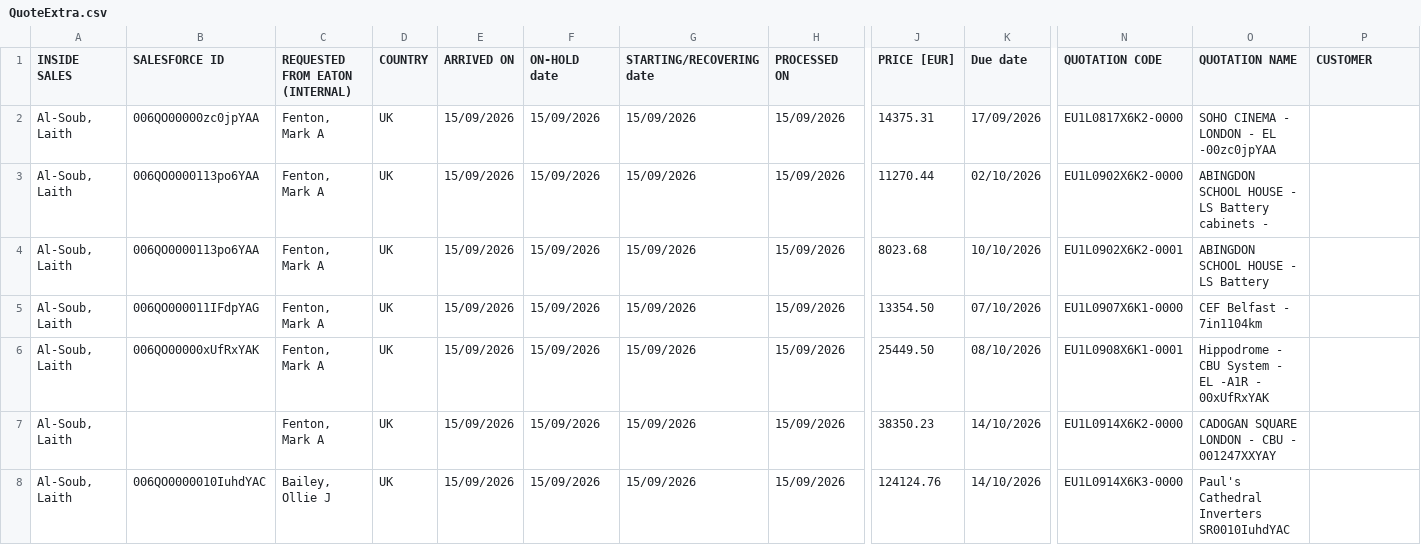
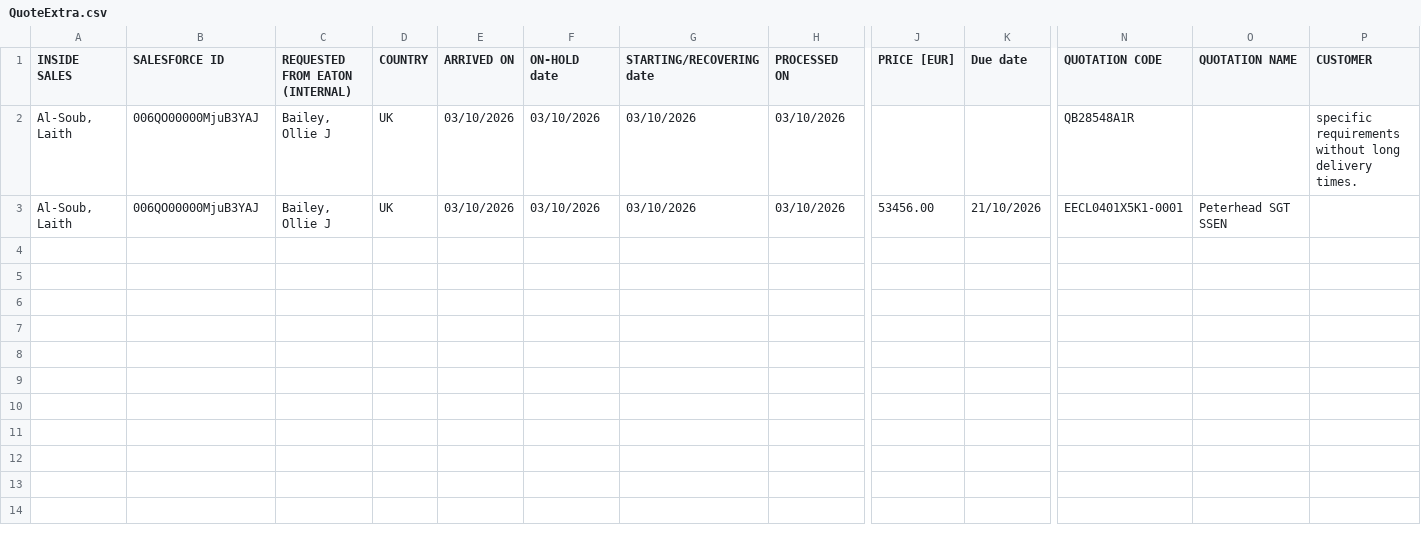
Before and after one commit to laithsoub/Vector, a CSV file: data/QuoteExtra.csv, drawn as a sheet; only a part is shown, gaps mark what is left out; removed rows and columns are numbered as before the commit, all else as after; rows hold the shown columns only; the diff names each change by its address in the sheet, - before the commit and + after, or states it on an @@ line.

```diff
--- a/data/QuoteExtra.csv
+++ b/data/QuoteExtra.csv
-B2 (SALESFORCE ID): 006QO00000zc0jpYAA
+B2 (SALESFORCE ID): 006QO00000MjuB3YAJ
-C2 (REQUESTED FROM EATON (INTERNAL)): Fenton, Mark A
+C2 (REQUESTED FROM EATON (INTERNAL)): Bailey, Ollie J
-E2 (ARRIVED ON): 15/09/2026
+E2 (ARRIVED ON): 03/10/2026
-F2 (ON-HOLD date): 15/09/2026
+F2 (ON-HOLD date): 03/10/2026
-G2 (STARTING/RECOVERING date): 15/09/2026
+G2 (STARTING/RECOVERING date): 03/10/2026
-H2 (PROCESSED ON): 15/09/2026
+H2 (PROCESSED ON): 03/10/2026
-J2 (PRICE [EUR]): 14375.31
+J2 (PRICE [EUR]): (empty)
-K2 (Due date): 17/09/2026
+K2 (Due date): (empty)
-N2 (QUOTATION CODE): EU1L0817X6K2-0000
+N2 (QUOTATION CODE): QB28548A1R
-O2 (QUOTATION NAME): SOHO CINEMA - LONDON - EL -00zc0jpYAA
+O2 (QUOTATION NAME): (empty)
-P2 (CUSTOMER): (empty)
+P2 (CUSTOMER): specific requirements without long delivery times.
-row 3: Al-Soub, Laith | 006QO0000113po6YAA | Fenton, Mark A | UK | 15/09/2026 | 15/09/2026 | 15/09/2026 | 15/09/2026 | 11270.44 | 02/10/2026 | EU1L0902X6K2-0000 | ABINGDON SCHOOL HOUSE - LS Battery cabinets -
-row 4: Al-Soub, Laith | 006QO0000113po6YAA | Fenton, Mark A | UK | 15/09/2026 | 15/09/2026 | 15/09/2026 | 15/09/2026 | 8023.68 | 10/10/2026 | EU1L0902X6K2-0001 | ABINGDON SCHOOL HOUSE - LS Battery
-row 5: Al-Soub, Laith | 006QO000011IFdpYAG | Fenton, Mark A | UK | 15/09/2026 | 15/09/2026 | 15/09/2026 | 15/09/2026 | 13354.50 | 07/10/2026 | EU1L0907X6K1-0000 | CEF Belfast - 7in1104km
-row 6: Al-Soub, Laith | 006QO00000xUfRxYAK | Fenton, Mark A | UK | 15/09/2026 | 15/09/2026 | 15/09/2026 | 15/09/2026 | 25449.50 | 08/10/2026 | EU1L0908X6K1-0001 | Hippodrome - CBU System - EL -A1R - 00xUfRxYAK
-row 7: Al-Soub, Laith |  | Fenton, Mark A | UK | 15/09/2026 | 15/09/2026 | 15/09/2026 | 15/09/2026 | 38350.23 | 14/10/2026 | EU1L0914X6K2-0000 | CADOGAN SQUARE LONDON - CBU - 001247XXYAY
-B3 (SALESFORCE ID): 006QO0000010IuhdYAC
+B3 (SALESFORCE ID): 006QO00000MjuB3YAJ
-E3 (ARRIVED ON): 15/09/2026
+E3 (ARRIVED ON): 03/10/2026
-F3 (ON-HOLD date): 15/09/2026
+F3 (ON-HOLD date): 03/10/2026
-G3 (STARTING/RECOVERING date): 15/09/2026
+G3 (STARTING/RECOVERING date): 03/10/2026
-H3 (PROCESSED ON): 15/09/2026
+H3 (PROCESSED ON): 03/10/2026
-J3 (PRICE [EUR]): 124124.76
+J3 (PRICE [EUR]): 53456.00
-K3 (Due date): 14/10/2026
+K3 (Due date): 21/10/2026
-N3 (QUOTATION CODE): EU1L0914X6K3-0000
+N3 (QUOTATION CODE): EECL0401X5K1-0001
-O3 (QUOTATION NAME): Paul's Cathedral Inverters SR0010IuhdYAC
+O3 (QUOTATION NAME): Peterhead SGT SSEN
```
Also changed, not shown: 41 other files.
